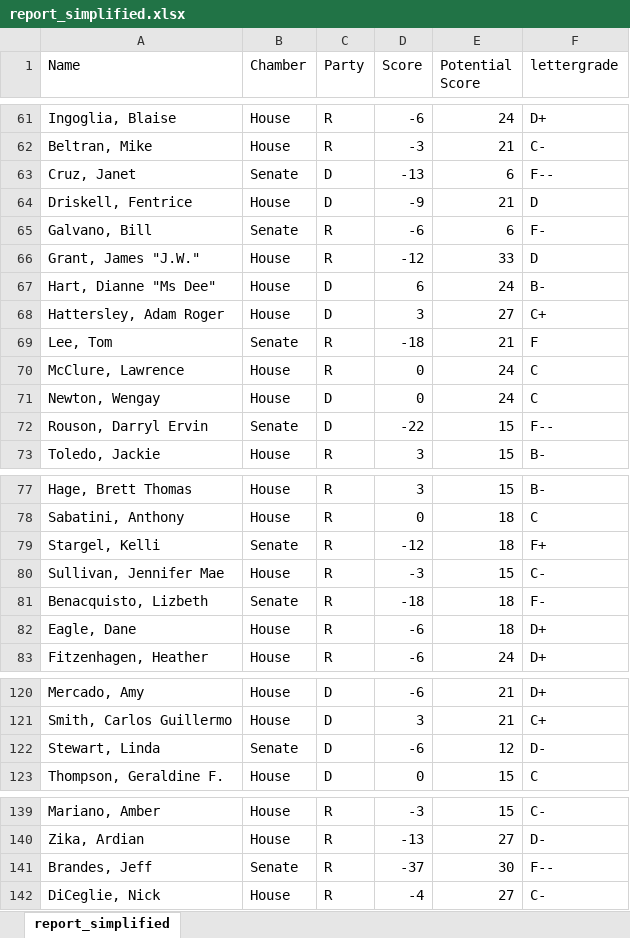
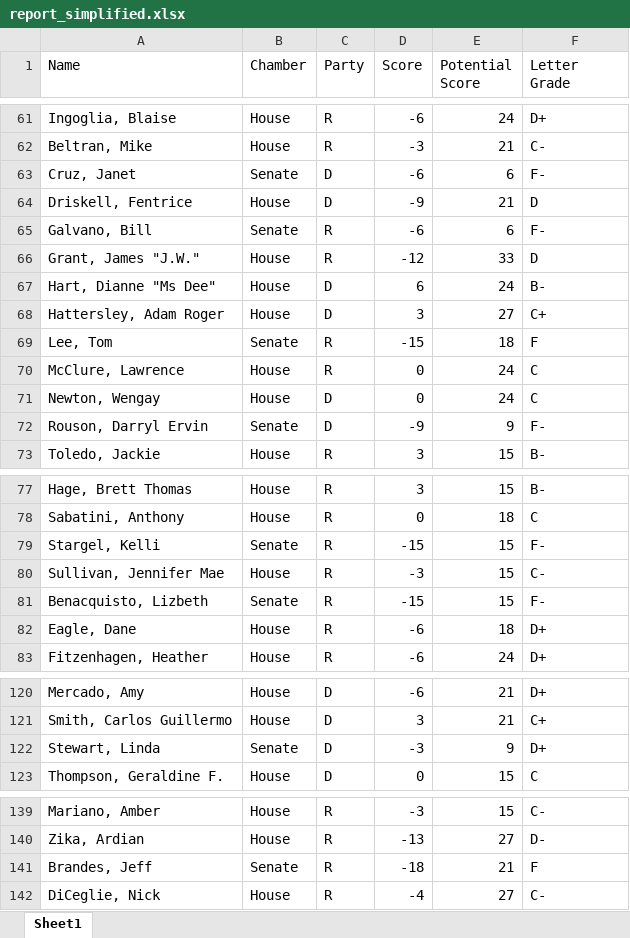
Before and after one commit to PalmBeachPost/SunshineScorecard, an Excel workbook: report_simplified.xlsx, sheet Sheet1, drawn as a sheet; only a part is shown, gaps mark what is left out; values as stored, in another font and other column widths than the file's, no borders; the diff covers the shown part only; the diff names each change by its address in the sheet, - before the commit and + after, or states it on an @@ line.

Commit message:
new simplified report

```diff
--- a/report_simplified.xlsx (sheet Sheet1)
+++ b/report_simplified.xlsx (sheet Sheet1)
-sheet tab: report_simplified
+sheet tab: Sheet1
-F1: lettergrade
+F1: Letter Grade
-D63 (Score): -13
+D63 (Score): -6
-F63 (Letter Grade): F--
+F63 (Letter Grade): F-
-D69 (Score): -18
+D69 (Score): -15
-E69 (Potential Score): 21
+E69 (Potential Score): 18
-D72 (Score): -22
+D72 (Score): -9
-E72 (Potential Score): 15
+E72 (Potential Score): 9
-F72 (Letter Grade): F--
+F72 (Letter Grade): F-
-D79 (Score): -12
+D79 (Score): -15
-E79 (Potential Score): 18
+E79 (Potential Score): 15
-F79 (Letter Grade): F+
+F79 (Letter Grade): F-
-D81 (Score): -18
+D81 (Score): -15
-E81 (Potential Score): 18
+E81 (Potential Score): 15
-D122 (Score): -6
+D122 (Score): -3
-E122 (Potential Score): 12
+E122 (Potential Score): 9
-F122 (Letter Grade): D-
+F122 (Letter Grade): D+
-D141 (Score): -37
+D141 (Score): -18
-E141 (Potential Score): 30
+E141 (Potential Score): 21
-F141 (Letter Grade): F--
+F141 (Letter Grade): F
```
Also changed, not shown: 49 edited cells elsewhere in this sheet, 1 other file.
